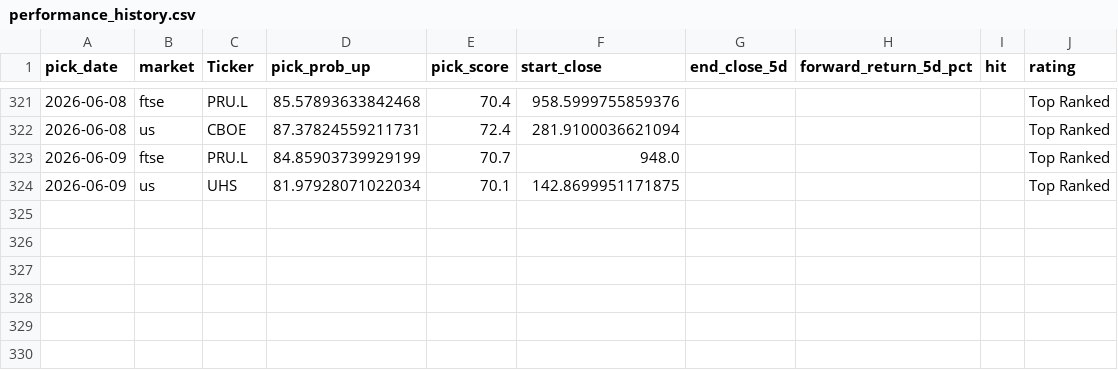
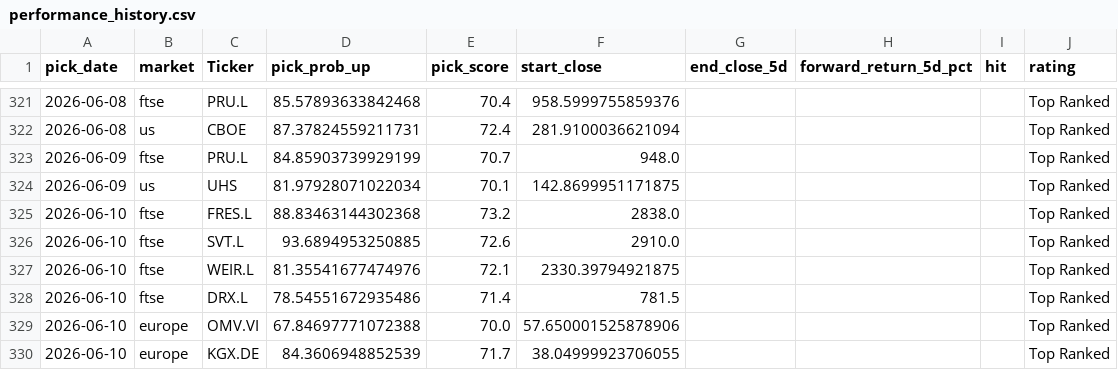
Before and after one commit to Toby0603/AlphaRank, a CSV file: performance_history.csv, drawn as a sheet; only a part is shown, gaps mark what is left out; the diff names each change by its address in the sheet, - before the commit and + after, or states it on an @@ line.

```diff
--- a/performance_history.csv
+++ b/performance_history.csv
+row 325: 2026-06-10 | ftse | FRES.L | 88.83463144302368 | 73.2 | 2838.0 |  |  |  | Top Ranked
+row 326: 2026-06-10 | ftse | SVT.L | 93.6894953250885 | 72.6 | 2910.0 |  |  |  | Top Ranked
+row 327: 2026-06-10 | ftse | WEIR.L | 81.35541677474976 | 72.1 | 2330.39794921875 |  |  |  | Top Ranked
+row 328: 2026-06-10 | ftse | DRX.L | 78.54551672935486 | 71.4 | 781.5 |  |  |  | Top Ranked
+row 329: 2026-06-10 | europe | OMV.VI | 67.84697771072388 | 70.0 | 57.650001525878906 |  |  |  | Top Ranked
+row 330: 2026-06-10 | europe | KGX.DE | 84.3606948852539 | 71.7 | 38.04999923706055 |  |  |  | Top Ranked
```
Also changed, not shown: benchmark_summary.csv, results_core.csv, 4 other files.
